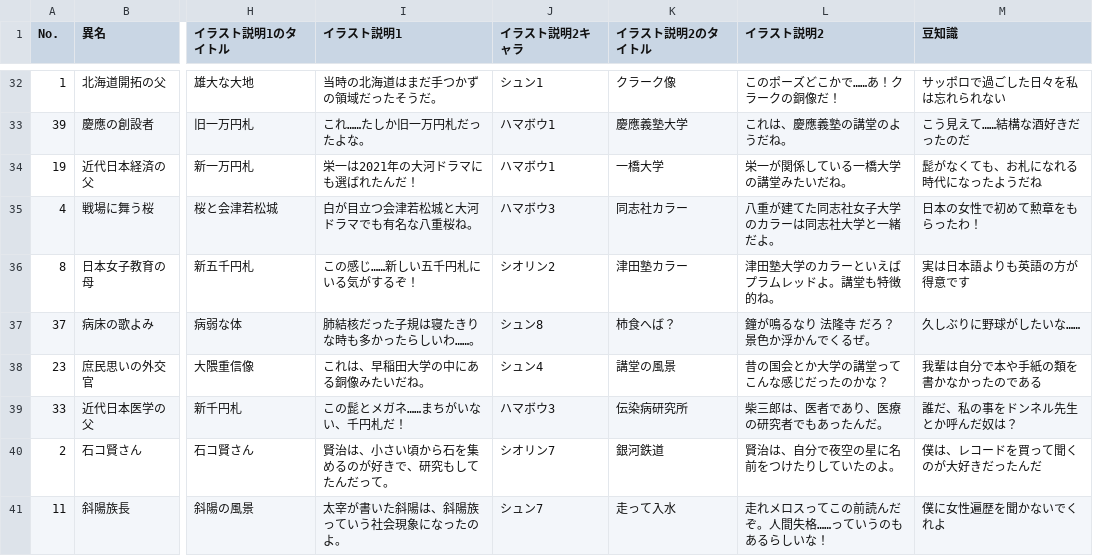
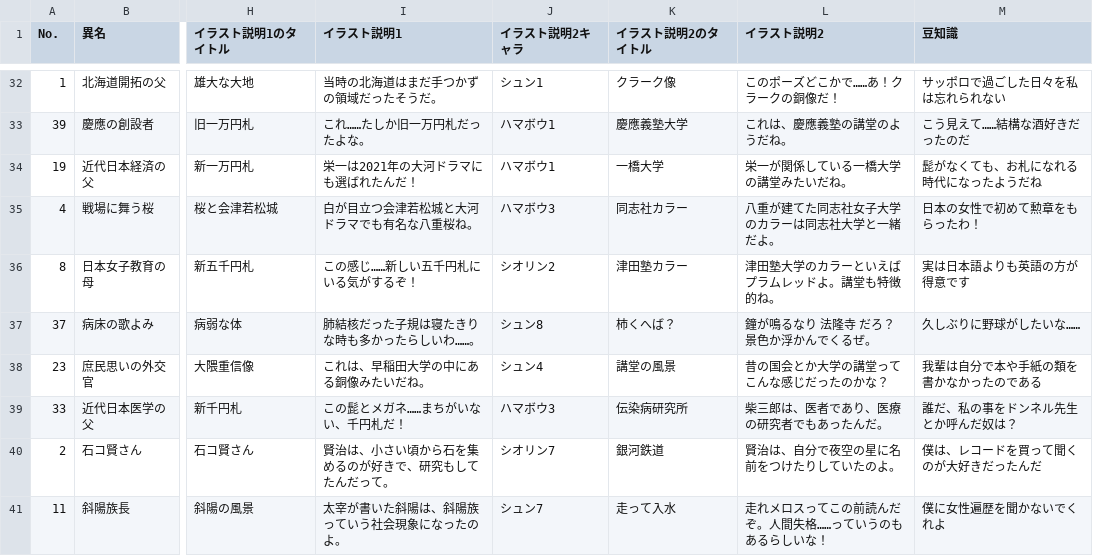
Before and after one commit to project-H-card/textbook, a CSV file: data.csv, drawn as a sheet; only a part is shown, gaps mark what is left out; the diff names each change by its address in the sheet, - before the commit and + after, or states it on an @@ line.

```diff
--- a/data.csv
+++ b/data.csv
-K37 (イラスト説明2のタイトル): 柿食へば？
+K37 (イラスト説明2のタイトル): 柿くへば？
```
Also changed, not shown: ruby_data.csv, 25 other files.
